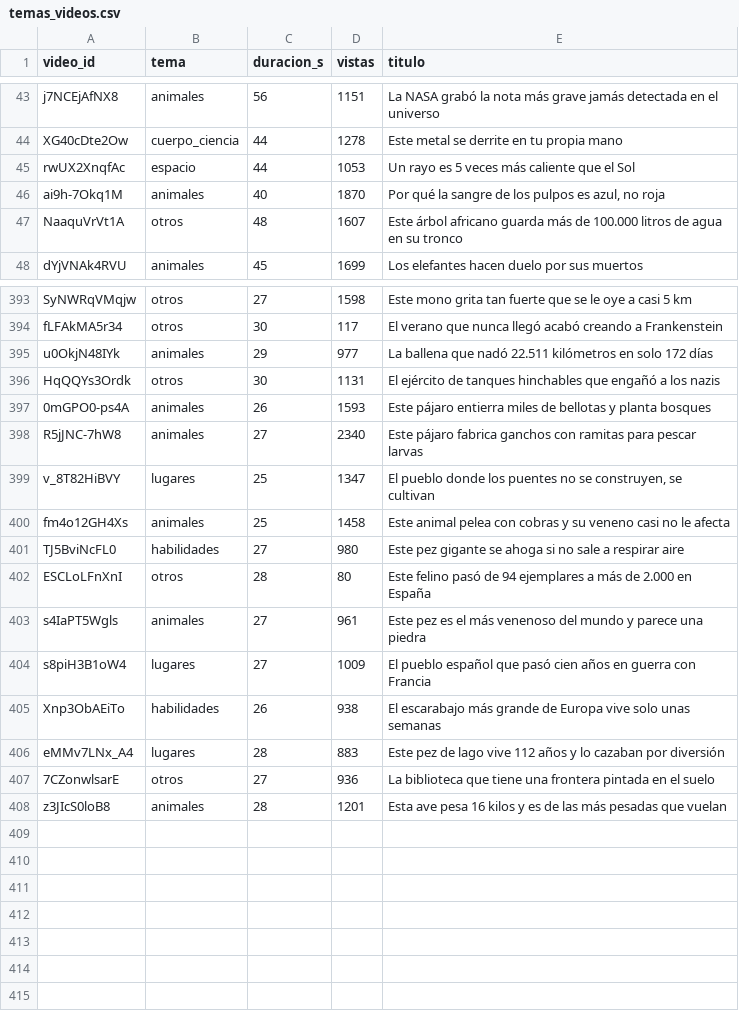
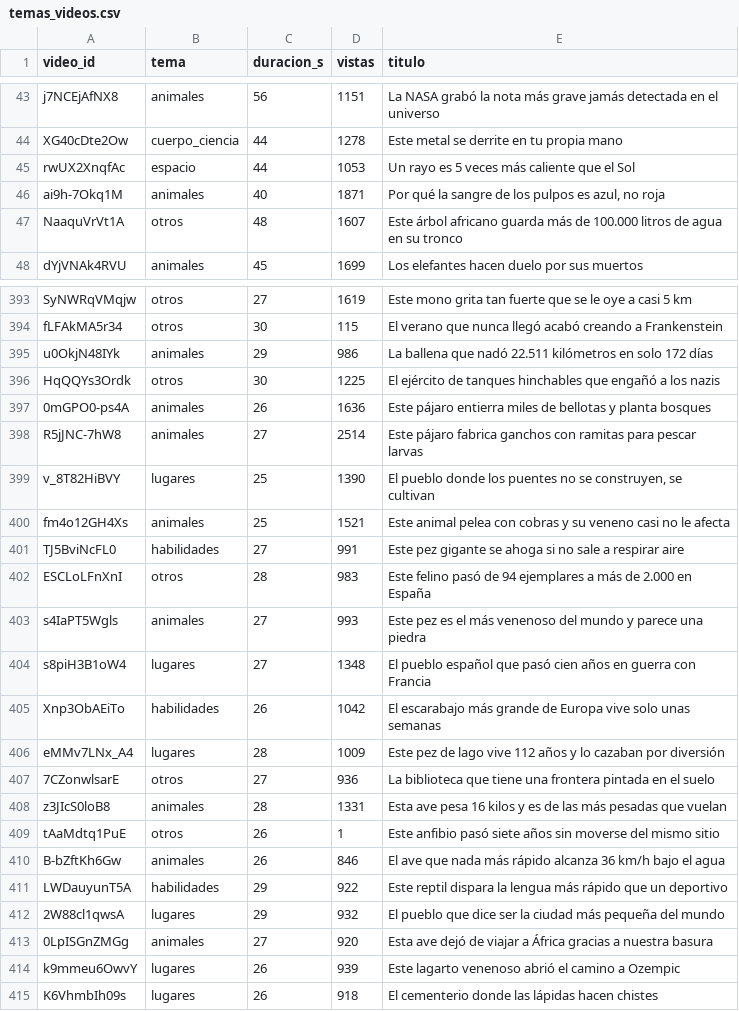
Before and after one commit to C4RR0/canalia-cienciaespacio, a CSV file: metricas/temas_videos.csv, drawn as a sheet; only a part is shown, gaps mark what is left out; the diff covers the shown part only; the diff names each change by its address in the sheet, - before the commit and + after, or states it on an @@ line.

```diff
--- a/metricas/temas_videos.csv
+++ b/metricas/temas_videos.csv
-D46 (vistas): 1870
+D46 (vistas): 1871
-D393 (vistas): 1598
+D393 (vistas): 1619
-D394 (vistas): 117
+D394 (vistas): 115
-D395 (vistas): 977
+D395 (vistas): 986
-D396 (vistas): 1131
+D396 (vistas): 1225
-D397 (vistas): 1593
+D397 (vistas): 1636
-D398 (vistas): 2340
+D398 (vistas): 2514
-D399 (vistas): 1347
+D399 (vistas): 1390
-D400 (vistas): 1458
+D400 (vistas): 1521
-D401 (vistas): 980
+D401 (vistas): 991
-D402 (vistas): 80
+D402 (vistas): 983
-D403 (vistas): 961
+D403 (vistas): 993
-D404 (vistas): 1009
+D404 (vistas): 1348
-D405 (vistas): 938
+D405 (vistas): 1042
-D406 (vistas): 883
+D406 (vistas): 1009
-D408 (vistas): 1201
+D408 (vistas): 1331
+row 409: tAaMdtq1PuE | otros | 26 | 1 | Este anfibio pasó siete años sin moverse del mismo sitio
+row 410: B-bZftKh6Gw | animales | 26 | 846 | El ave que nada más rápido alcanza 36 km/h bajo el agua
+row 411: LWDauyunT5A | habilidades | 29 | 922 | Este reptil dispara la lengua más rápido que un deportivo
+row 412: 2W88cl1qwsA | lugares | 29 | 932 | El pueblo que dice ser la ciudad más pequeña del mundo
+row 413: 0LpISGnZMGg | animales | 27 | 920 | Esta ave dejó de viajar a África gracias a nuestra basura
+row 414: k9mmeu6OwvY | lugares | 26 | 939 | Este lagarto venenoso abrió el camino a Ozempic
+row 415: K6VhmbIh09s | lugares | 26 | 918 | El cementerio donde las lápidas hacen chistes
```
Also changed, not shown: 102 edited cells elsewhere in this file, metricas/canal.csv, metricas_en/canal.csv, 11 other files.
